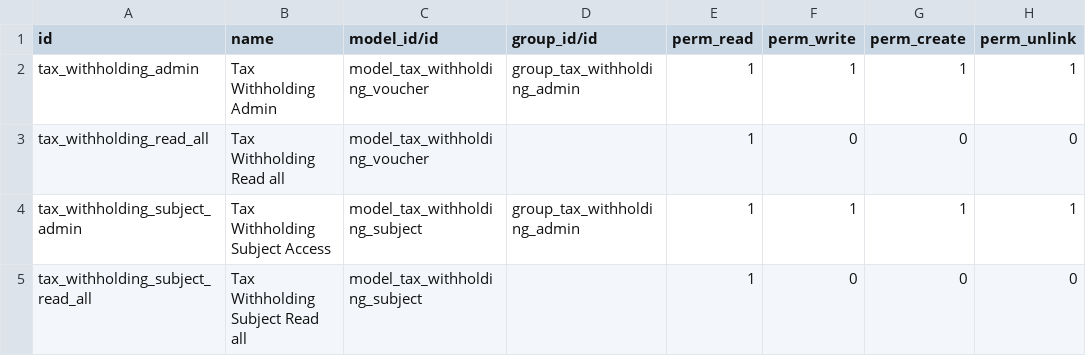
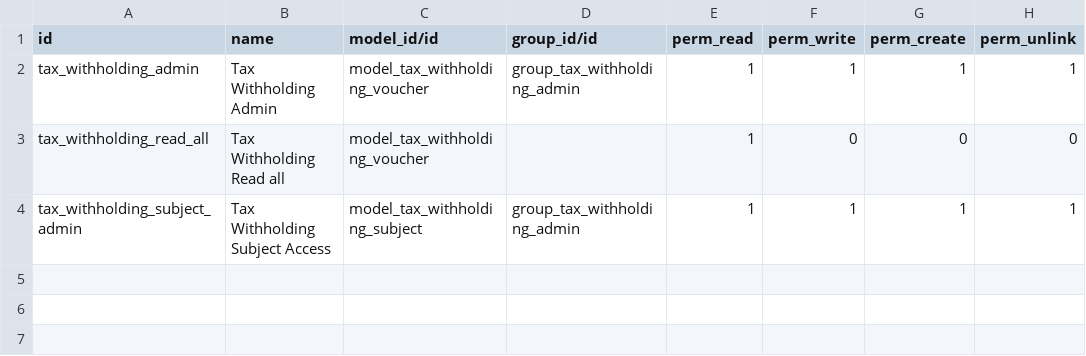
Before and after one commit to omarquez-payall/Comprobacion-Impuesto, a CSV file: VE_Tax_Withholding/security/ir.model.access.csv, drawn as a sheet.

```diff
--- a/VE_Tax_Withholding/security/ir.model.access.csv
+++ b/VE_Tax_Withholding/security/ir.model.access.csv
@@ -4,2 +4 @@ tax_withholding_read_all,Tax Withholding Read all,model_tax_withholding_voucher,
 tax_withholding_subject_admin, Tax Withholding Subject Access,model_tax_withholding_subject,group_tax_withholding_admin,1,1,1,1
-tax_withholding_subject_read_all,Tax Withholding Subject Read all,model_tax_withholding_subject,,1,0,0,0
```
Also changed, not shown: 1 other file.
